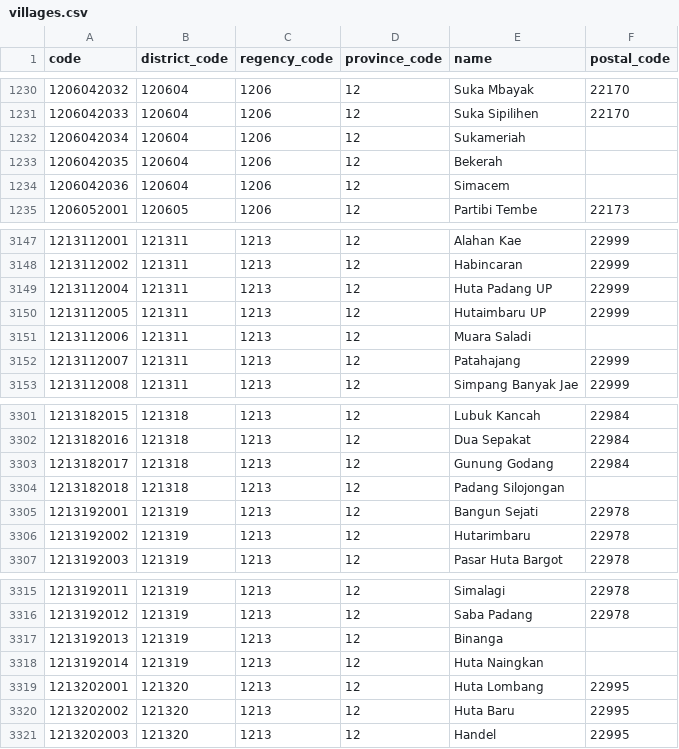
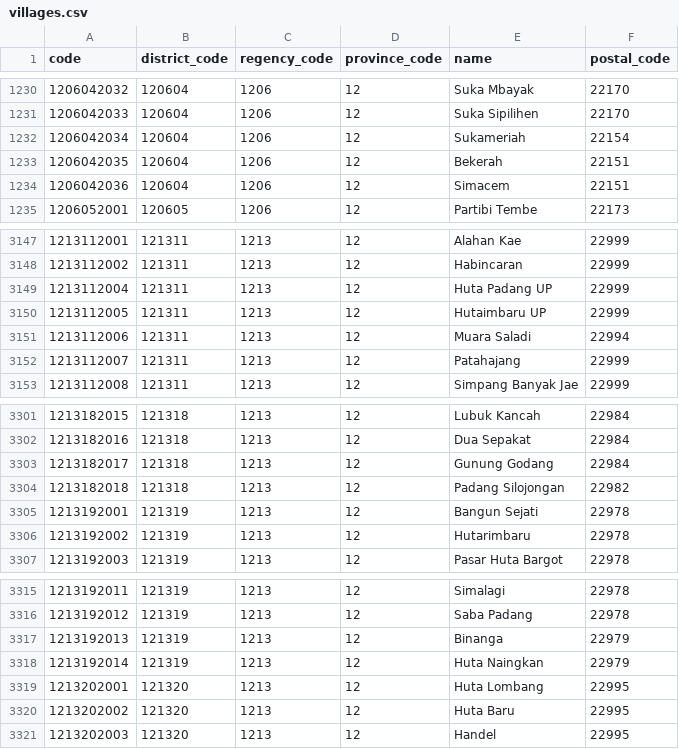
Before and after one commit to creasico/laravel-nusa, a CSV file: resources/static/12/villages.csv, drawn as a sheet; only a part is shown, gaps mark what is left out.

```diff
--- a/resources/static/12/villages.csv
+++ b/resources/static/12/villages.csv
@@ -1231,5 +1231,5 @@ code,district_code,regency_code,province_code,name,postal_code
 1206042033,120604,1206,12,"Suka Sipilihen",22170
-1206042034,120604,1206,12,Sukameriah,
-1206042035,120604,1206,12,Bekerah,
-1206042036,120604,1206,12,Simacem,
+1206042034,120604,1206,12,Sukameriah,22154
+1206042035,120604,1206,12,Bekerah,22151
+1206042036,120604,1206,12,Simacem,22151
 1206052001,120605,1206,12,"Partibi Tembe",22173
@@ -3150,3 +3150,3 @@ code,district_code,regency_code,province_code,name,postal_code
 1213112005,121311,1213,12,"Hutaimbaru UP",22999
-1213112006,121311,1213,12,"Muara Saladi",
+1213112006,121311,1213,12,"Muara Saladi",22994
 1213112007,121311,1213,12,Patahajang,22999
@@ -3303,3 +3303,3 @@ code,district_code,regency_code,province_code,name,postal_code
 1213182017,121318,1213,12,"Gunung Godang",22984
-1213182018,121318,1213,12,"Padang Silojongan",
+1213182018,121318,1213,12,"Padang Silojongan",22982
 1213192001,121319,1213,12,"Bangun Sejati",22978
@@ -3316,4 +3316,4 @@ code,district_code,regency_code,province_code,name,postal_code
 1213192012,121319,1213,12,"Saba Padang",22978
-1213192013,121319,1213,12,Binanga,
-1213192014,121319,1213,12,"Huta Naingkan",
+1213192013,121319,1213,12,Binanga,22979
+1213192014,121319,1213,12,"Huta Naingkan",22979
 1213202001,121320,1213,12,"Huta Lombang",22995
```
Also changed, not shown: resources/static/13/villages.csv, resources/static/33/villages.csv, 25 other files.
